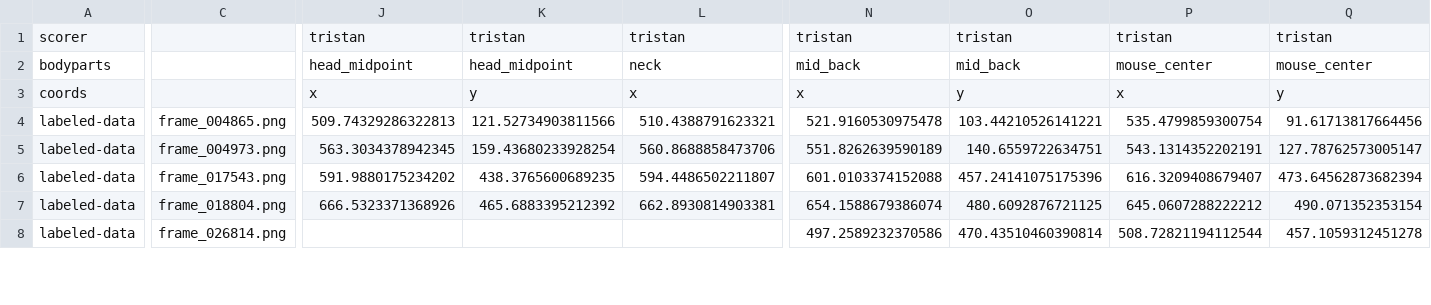
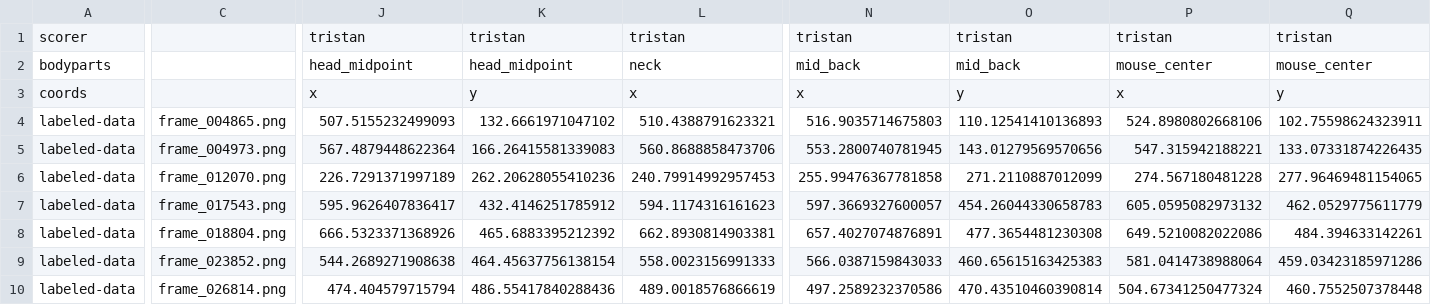
Before and after one commit to chaplinta/hm2p, a CSV file: sourcedata/trackers/dlc/hm2p-retrain-tristan-2026-03-20/labeled-data/20221117_13_20_37_1118317_maze-rose_overhead.camera-cropped/CollectedData_tristan.csv, drawn as a sheet; only a part is shown, gaps mark what is left out; addresses are those after the commit; rows hold the shown columns only; the diff covers the shown part only; the diff names each change by its address in the sheet, - before the commit and + after, or states it on an @@ line.

Commit message:
Auto-save labels: 20221117_13_20_37_1118317_maze-rose_overhead.camer

```diff
--- a/sourcedata/trackers/dlc/hm2p-retrain-tristan-2026-03-20/labeled-data/20221117_13_20_37_1118317_maze-rose_overhead.camera-cropped/CollectedData_tristan.csv
+++ b/sourcedata/trackers/dlc/hm2p-retrain-tristan-2026-03-20/labeled-data/20221117_13_20_37_1118317_maze-rose_overhead.camera-cropped/CollectedData_tristan.csv
-J4: 509.74329286322813
+J4: 507.5155232499093
-K4: 121.52734903811566
+K4: 132.6661971047102
-N4: 521.9160530975478
+N4: 516.9035714675803
-O4: 103.44210526141221
+O4: 110.12541410136893
-P4: 535.4799859300754
+P4: 524.8980802668106
-Q4: 91.61713817664456
+Q4: 102.75598624323911
-J5: 563.3034378942345
+J5: 567.4879448622364
-K5: 159.43680233928254
+K5: 166.26415581339083
-N5: 551.8262639590189
+N5: 553.2800740781945
-O5: 140.6559722634751
+O5: 143.01279569570656
-P5: 543.1314352202191
+P5: 547.315942188221
-Q5: 127.78762573005147
+Q5: 133.07331874226435
+row 6: labeled-data | frame_012070.png | 226.7291371997189 | 262.20628055410236 | 240.79914992957453 | 255.99476367781858 | 271.2110887012099 | 274.567180481228 | 277.96469481154065
-J7: 591.9880175234202
+J7: 595.9626407836417
-K7: 438.3765600689235
+K7: 432.4146251785912
-L7: 594.4486502211807
+L7: 594.1174316161623
-N7: 601.0103374152088
+N7: 597.3669327600057
-O7: 457.24141075175396
+O7: 454.26044330658783
-P7: 616.3209408679407
+P7: 605.0595082973132
-Q7: 473.64562873682394
+Q7: 462.0529775611779
-N8: 654.1588679386074
+N8: 657.4027074876891
-O8: 480.6092876721125
+O8: 477.3654481230308
-P8: 645.0607288222212
+P8: 649.5210082022086
-Q8: 490.071352353154
+Q8: 484.394633142261
+row 9: labeled-data | frame_023852.png | 544.2689271908638 | 464.45637756138154 | 558.0023156991333 | 566.0387159843033 | 460.65615163425383 | 581.0414738988064 | 459.03423185971286
-J10: (empty)
+J10: 474.404579715794
-K10: (empty)
+K10: 486.55417840288436
-L10: (empty)
+L10: 489.0018576866619
-P10: 508.72821194112544
+P10: 504.67341250477324
-Q10: 457.1059312451278
+Q10: 460.7552507378448
```
Also changed, not shown: 56 edited cells elsewhere in this file, 1 other file.
